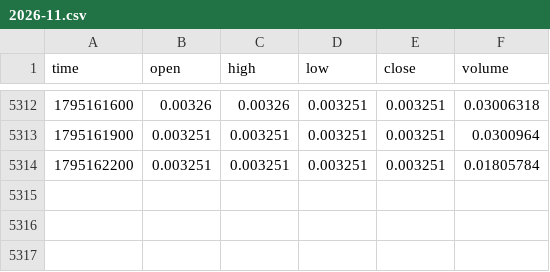
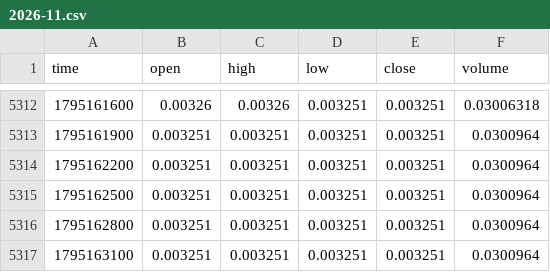
Before and after one commit to MarcanoFilms/xbt-market-data, a CSV file: data/neoxa/BTCB2_BTC/5m/2026-11.csv, drawn as a sheet; only a part is shown, gaps mark what is left out.

```diff
--- a/data/neoxa/BTCB2_BTC/5m/2026-11.csv
+++ b/data/neoxa/BTCB2_BTC/5m/2026-11.csv
@@ -5313,2 +5313,5 @@ time,open,high,low,close,volume
 1795161900,0.003251,0.003251,0.003251,0.003251,0.0300964
-1795162200,0.003251,0.003251,0.003251,0.003251,0.01805784
+1795162200,0.003251,0.003251,0.003251,0.003251,0.0300964
+1795162500,0.003251,0.003251,0.003251,0.003251,0.0300964
+1795162800,0.003251,0.003251,0.003251,0.003251,0.0300964
+1795163100,0.003251,0.003251,0.003251,0.003251,0.0300964
```
Also changed, not shown: data/neoxa/BTCB2_BTC/15m/2026-11.csv, data/neoxa/BTCB2_USDC/15m/2026-11.csv, 10 other files.
